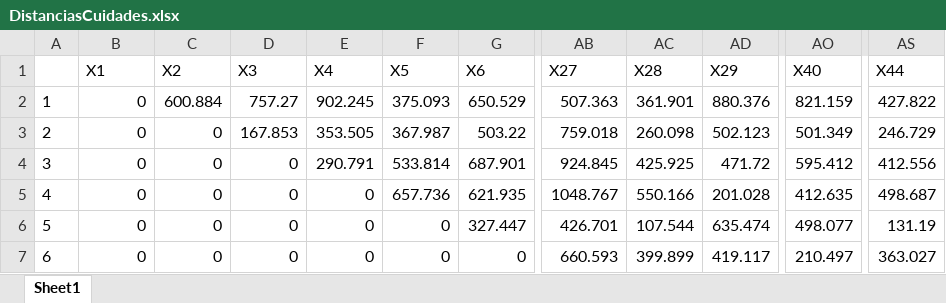
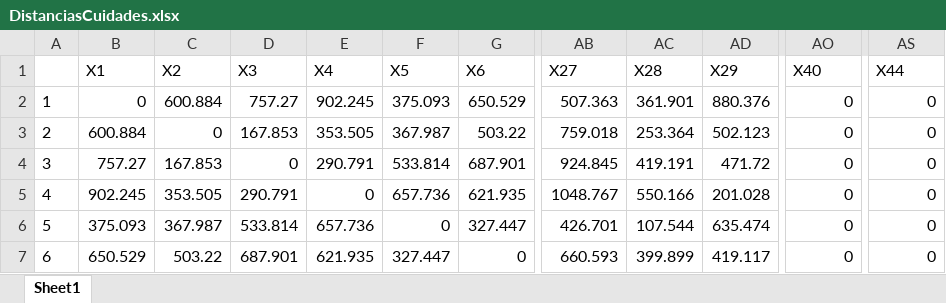
Before and after one commit to jonacha/RStrudioProyect, an Excel workbook: Jon/DistanciasCuidades.xlsx, sheet Sheet1, drawn as a sheet; only a part is shown, gaps mark what is left out; values as stored, in another font and other column widths than the file's, no borders; the diff covers the shown part only; the diff names each change by its address in the sheet, - before the commit and + after, or states it on an @@ line.

```diff
--- a/Jon/DistanciasCuidades.xlsx (sheet Sheet1)
+++ b/Jon/DistanciasCuidades.xlsx (sheet Sheet1)
-AO2 (X40): 821.159
+AO2 (X40): 0
-AS2 (X44): 427.822
+AS2 (X44): 0
-B3 (X1): 0
+B3 (X1): 600.884
-AC3 (X28): 260.098
+AC3 (X28): 253.364
-AO3 (X40): 501.349
+AO3 (X40): 0
-AS3 (X44): 246.729
+AS3 (X44): 0
-B4 (X1): 0
+B4 (X1): 757.27
-C4 (X2): 0
+C4 (X2): 167.853
-AC4 (X28): 425.925
+AC4 (X28): 419.191
-AO4 (X40): 595.412
+AO4 (X40): 0
-AS4 (X44): 412.556
+AS4 (X44): 0
-B5 (X1): 0
+B5 (X1): 902.245
-C5 (X2): 0
+C5 (X2): 353.505
-D5 (X3): 0
+D5 (X3): 290.791
-AO5 (X40): 412.635
+AO5 (X40): 0
-AS5 (X44): 498.687
+AS5 (X44): 0
-B6 (X1): 0
+B6 (X1): 375.093
-C6 (X2): 0
+C6 (X2): 367.987
-D6 (X3): 0
+D6 (X3): 533.814
-E6 (X4): 0
+E6 (X4): 657.736
-AO6 (X40): 498.077
+AO6 (X40): 0
-AS6 (X44): 131.19
+AS6 (X44): 0
-B7 (X1): 0
+B7 (X1): 650.529
-C7 (X2): 0
+C7 (X2): 503.22
-D7 (X3): 0
+D7 (X3): 687.901
-E7 (X4): 0
+E7 (X4): 621.935
-F7 (X5): 0
+F7 (X5): 327.447
-AO7 (X40): 210.497
+AO7 (X40): 0
-AS7 (X44): 363.027
+AS7 (X44): 0
```
Also changed, not shown: 1 added row, 1 removed row and 1257 edited cells elsewhere in this sheet, Jon/CiudadesEspaña.xlsx, Jon/TiemposCiudades.xlsx, 4 other files.
